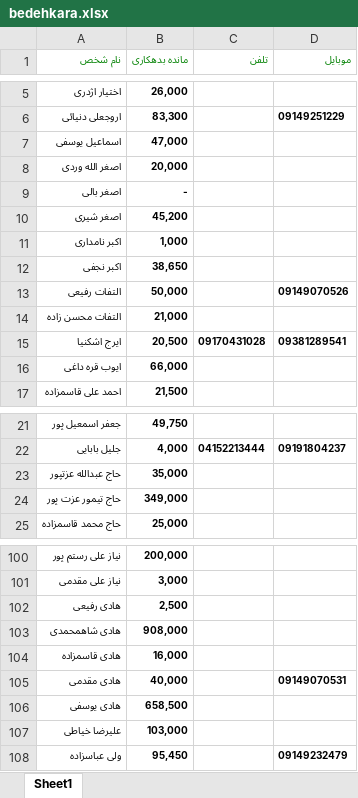
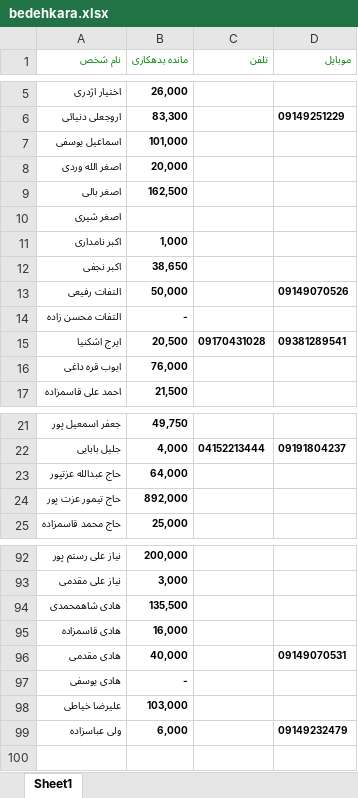
Before and after one commit to ghaemaghaey/bedehkaran, an Excel workbook: bedehkara.xlsx, sheet Sheet1, drawn as a sheet; only a part is shown, gaps mark what is left out; values as stored, in another font and other column widths than the file's, no borders; removed rows and columns are numbered as before the commit, all else as after; the diff covers the shown part only; the diff names each change by its address in the sheet, - before the commit and + after, or states it on an @@ line.

```diff
--- a/bedehkara.xlsx (sheet Sheet1)
+++ b/bedehkara.xlsx (sheet Sheet1)
-B7 (مانده بدهکاری): 47,000
+B7 (مانده بدهکاری): 101,000
-B9 (مانده بدهکاری): -
+B9 (مانده بدهکاری): 162,500
-B10 (مانده بدهکاری): 45,200
+B10 (مانده بدهکاری): (empty)
-B14 (مانده بدهکاری): 21,000
+B14 (مانده بدهکاری): -
-B16 (مانده بدهکاری): 66,000
+B16 (مانده بدهکاری): 76,000
-B23 (مانده بدهکاری): 35,000
+B23 (مانده بدهکاری): 64,000
-B24 (مانده بدهکاری): 349,000
+B24 (مانده بدهکاری): 892,000
-row 102: هادی رفیعی | 2,500
-B94 (مانده بدهکاری): 908,000
+B94 (مانده بدهکاری): 135,500
-B97 (مانده بدهکاری): 658,500
+B97 (مانده بدهکاری): -
-B99 (مانده بدهکاری): 95,450
+B99 (مانده بدهکاری): 6,000
```
Also changed, not shown: 2 added rows, 10 removed rows and 17 edited cells elsewhere in this sheet.
